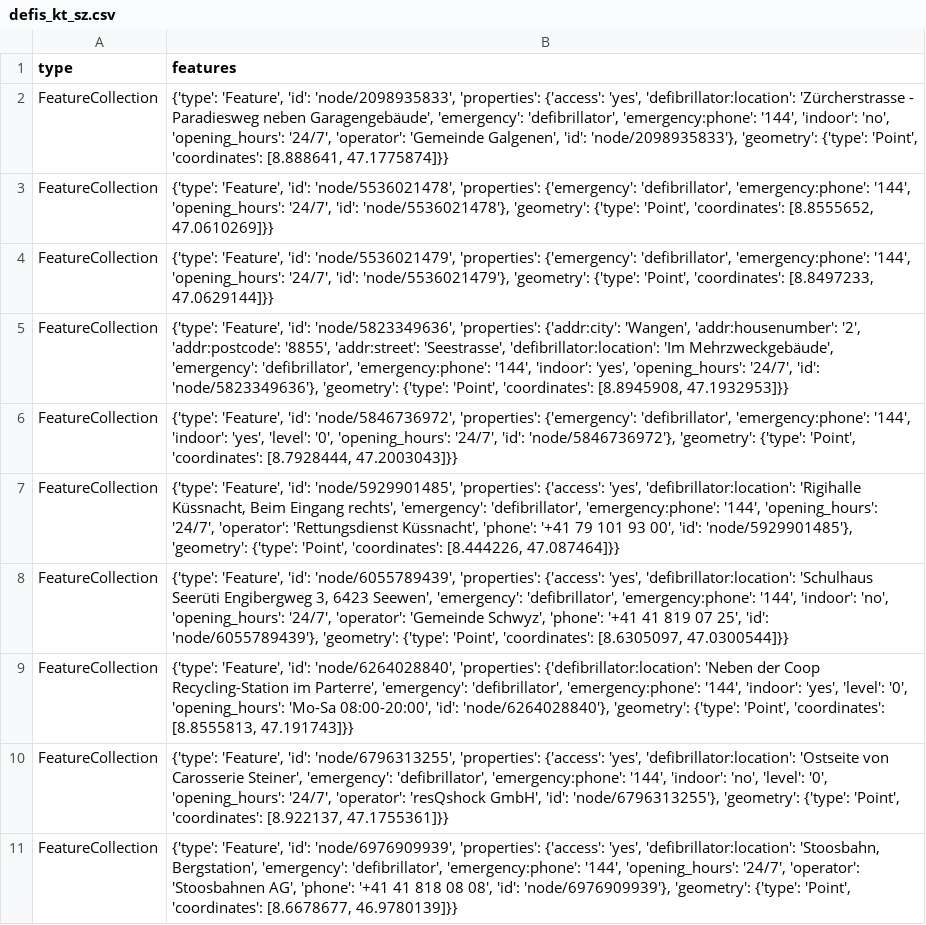
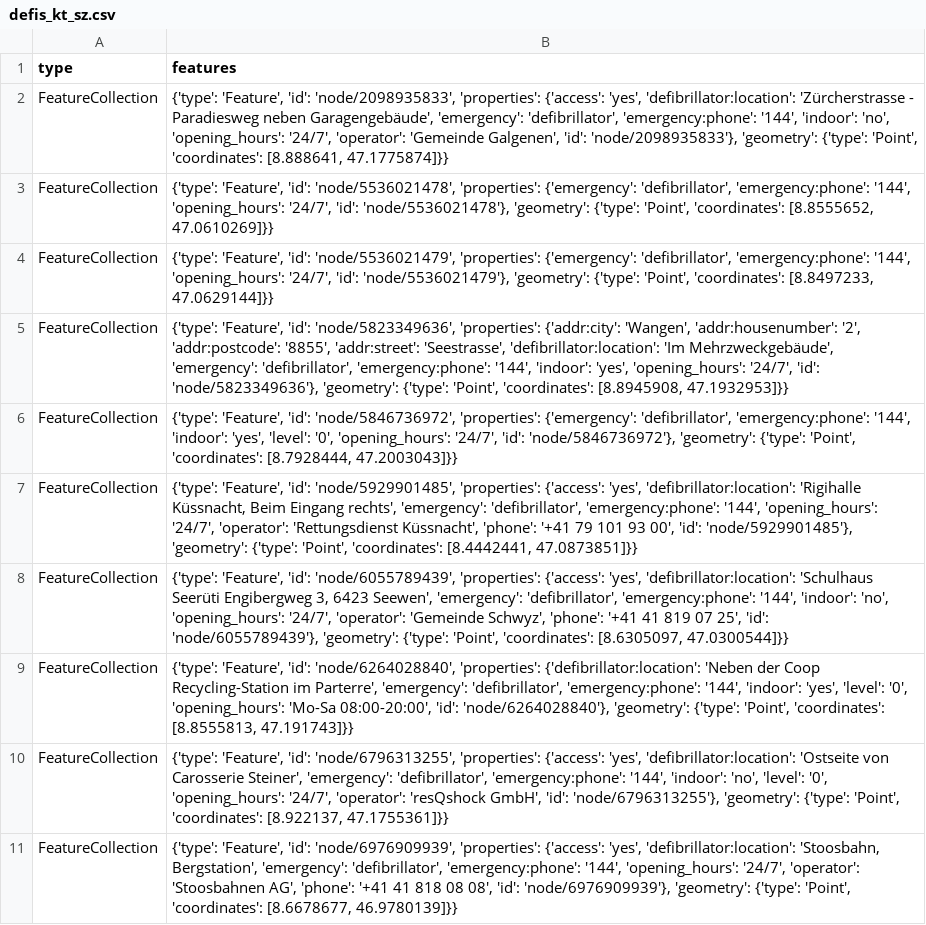
Before and after one commit to Vento-Nuenenen/defi_data, a CSV file: data/csv/defis_kt_sz.csv, drawn as a sheet; only a part is shown.

```diff
--- a/data/csv/defis_kt_sz.csv
+++ b/data/csv/defis_kt_sz.csv
@@ -6,3 +6,3 @@ FeatureCollection,"{'type': 'Feature', 'id': 'node/5823349636', 'properties': {'
 FeatureCollection,"{'type': 'Feature', 'id': 'node/5846736972', 'properties': {'emergency': 'defibrillator', 'emergency:phone': '144', 'indoor': 'yes', 'level': '0', 'opening_hours': '24/7', 'id': 'node/5846736972'}, 'geometry': {'type': 'Point', 'coordinates': [8.7928444, 47.2003043]}}"
-FeatureCollection,"{'type': 'Feature', 'id': 'node/5929901485', 'properties': {'access': 'yes', 'defibrillator:location': 'Rigihalle Küssnacht, Beim Eingang rechts', 'emergency': 'defibrillator', 'emergency:phone': '144', 'opening_hours': '24/7', 'operator': 'Rettungsdienst Küssnacht', 'phone': '+41 79 101 93 00', 'id': 'node/5929901485'}, 'geometry': {'type': 'Point', 'coordinates': [8.444226, 47.087464]}}"
+FeatureCollection,"{'type': 'Feature', 'id': 'node/5929901485', 'properties': {'access': 'yes', 'defibrillator:location': 'Rigihalle Küssnacht, Beim Eingang rechts', 'emergency': 'defibrillator', 'emergency:phone': '144', 'opening_hours': '24/7', 'operator': 'Rettungsdienst Küssnacht', 'phone': '+41 79 101 93 00', 'id': 'node/5929901485'}, 'geometry': {'type': 'Point', 'coordinates': [8.4442441, 47.0873851]}}"
 FeatureCollection,"{'type': 'Feature', 'id': 'node/6055789439', 'properties': {'access': 'yes', 'defibrillator:location': 'Schulhaus Seerüti Engibergweg 3, 6423 Seewen', 'emergency': 'defibrillator', 'emergency:phone': '144', 'indoor': 'no', 'opening_hours': '24/7', 'operator': 'Gemeinde Schwyz', 'phone': '+41 41 819 07 25', 'id': 'node/6055789439'}, 'geometry': {'type': 'Point', 'coordinates': [8.6305097, 47.0300544]}}"
```
Also changed, not shown: data/csv/defis_kt_ti.csv, data/csv/defis_kt_vs.csv, 6 other files.
